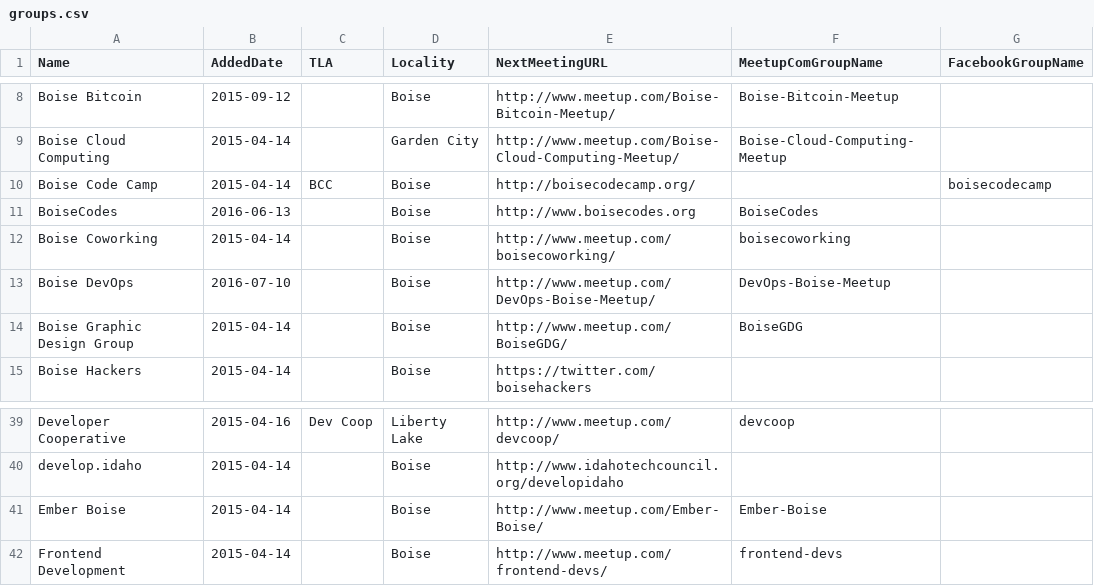
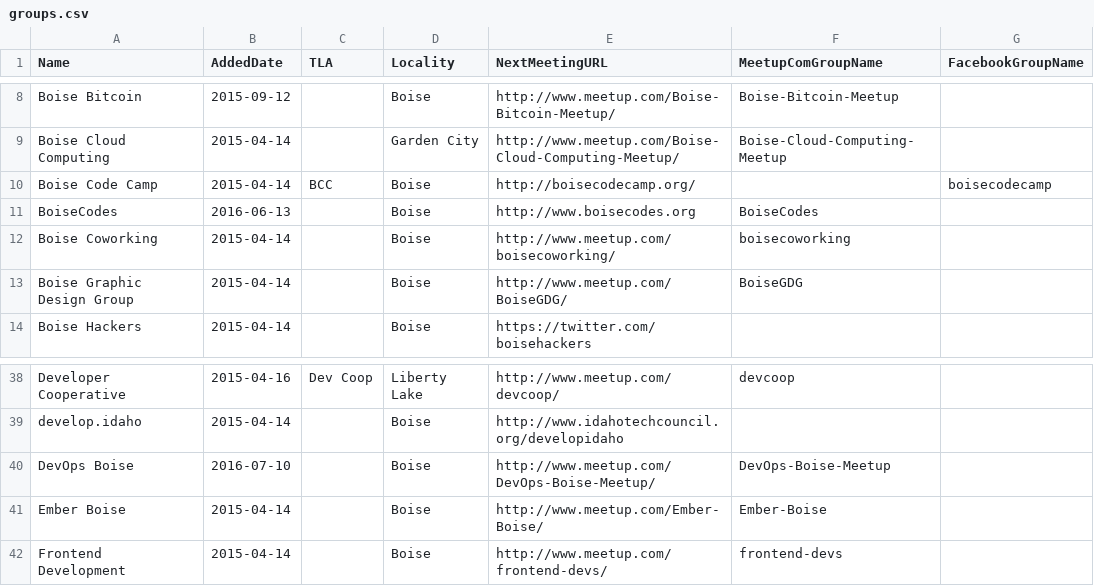
Before and after one commit to rationalagents/gemstateio-groups, a CSV file: groups.csv, drawn as a sheet; only a part is shown, gaps mark what is left out.

Commit message:
Official name is "DevOps Boise" not "Boise DevOps"
See logo

```diff
--- a/groups.csv
+++ b/groups.csv
@@ -12,3 +12,2 @@ BoiseCodes,2016-06-13,,Boise,http://www.boisecodes.org,BoiseCodes,
 Boise Coworking,2015-04-14,,Boise,http://www.meetup.com/boisecoworking/,boisecoworking,
-Boise DevOps,2016-07-10,,Boise,http://www.meetup.com/DevOps-Boise-Meetup/,DevOps-Boise-Meetup,
 Boise Graphic Design Group,2015-04-14,,Boise,http://www.meetup.com/BoiseGDG/,BoiseGDG,
@@ -40,2 +39,3 @@ Developer Cooperative,2015-04-16,Dev Coop,Liberty Lake,http://www.meetup.com/dev
 develop.idaho,2015-04-14,,Boise,http://www.idahotechcouncil.org/developidaho,,
+DevOps Boise,2016-07-10,,Boise,http://www.meetup.com/DevOps-Boise-Meetup/,DevOps-Boise-Meetup,
 Ember Boise,2015-04-14,,Boise,http://www.meetup.com/Ember-Boise/,Ember-Boise,
```
